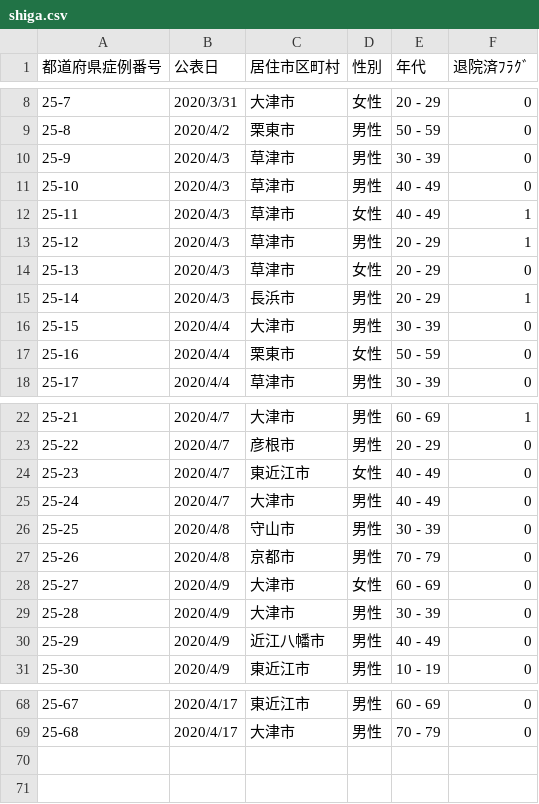
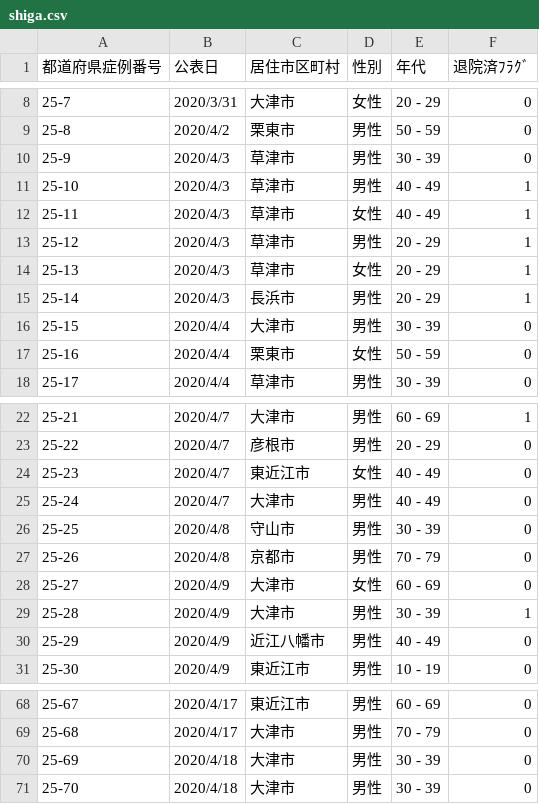
Before and after one commit to ymdmstk/covid-japan-csv, a CSV file: output/shiga.csv, drawn as a sheet; only a part is shown, gaps mark what is left out.

```diff
--- a/output/shiga.csv
+++ b/output/shiga.csv
@@ -10,6 +10,6 @@
 25-9,2020/4/3,草津市,男性,30 - 39,0
-25-10,2020/4/3,草津市,男性,40 - 49,0
+25-10,2020/4/3,草津市,男性,40 - 49,1
 25-11,2020/4/3,草津市,女性,40 - 49,1
 25-12,2020/4/3,草津市,男性,20 - 29,1
-25-13,2020/4/3,草津市,女性,20 - 29,0
+25-13,2020/4/3,草津市,女性,20 - 29,1
 25-14,2020/4/3,長浜市,男性,20 - 29,1
@@ -28,3 +28,3 @@
 25-27,2020/4/9,大津市,女性,60 - 69,0
-25-28,2020/4/9,大津市,男性,30 - 39,0
+25-28,2020/4/9,大津市,男性,30 - 39,1
 25-29,2020/4/9,近江八幡市,男性,40 - 49,0
@@ -69 +69,3 @@
 25-68,2020/4/17,大津市,男性,70 - 79,0
+25-69,2020/4/18,大津市,男性,30 - 39,0
+25-70,2020/4/18,大津市,男性,30 - 39,0
```
Also changed, not shown: output/gunma.csv, output/okinawa.csv, 6 other files.
